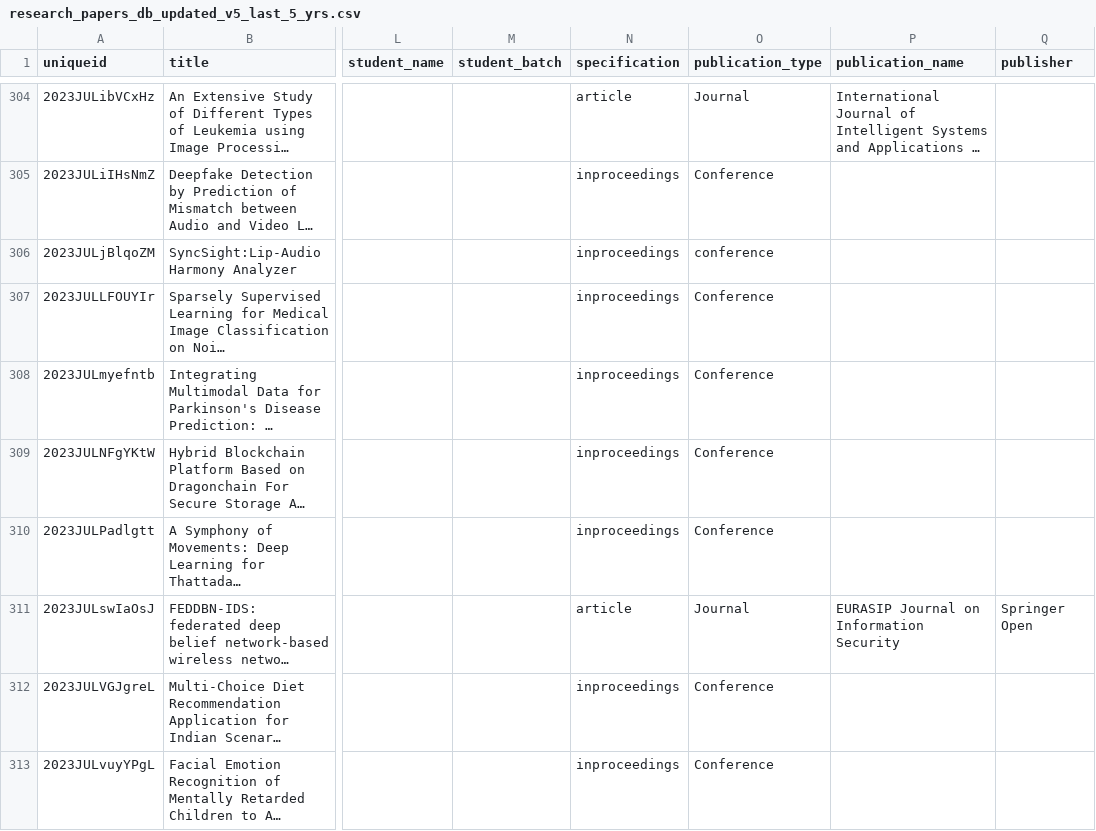
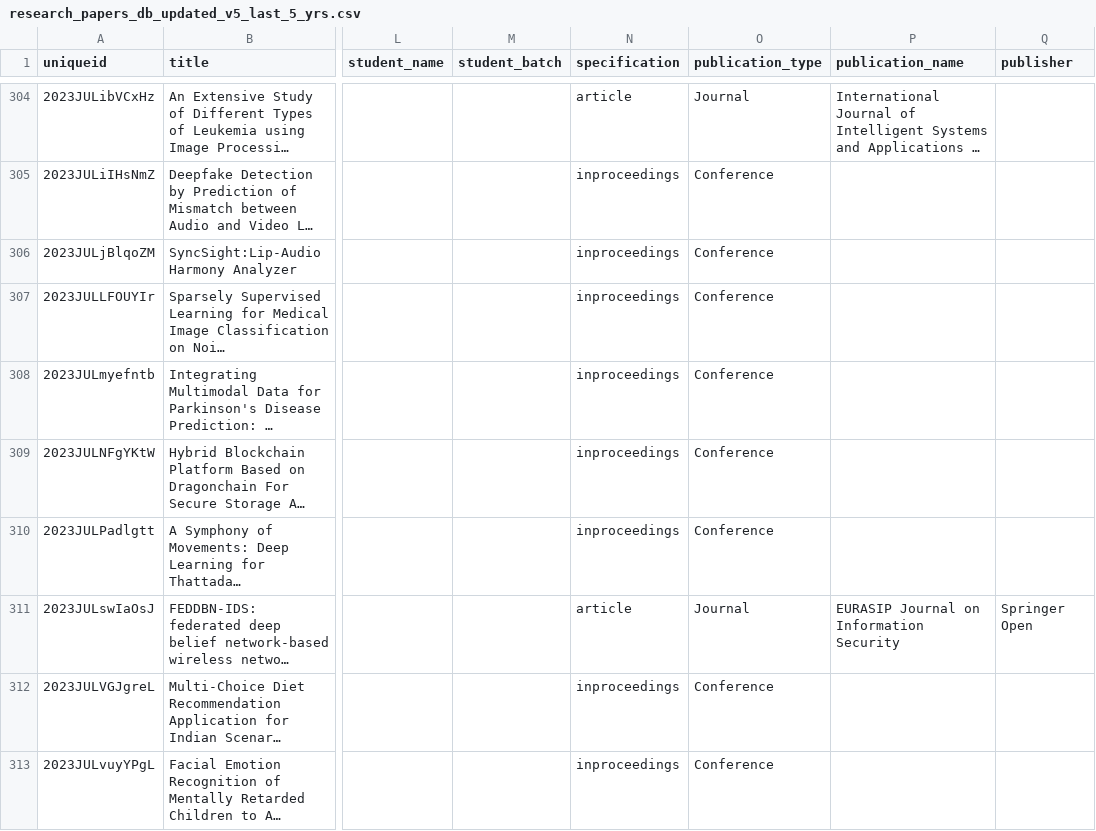
Before and after one commit to praneshkumar-12/researchdata, a CSV file: research_papers_db_updated_v5_last_5_yrs.csv, drawn as a sheet; only a part is shown, gaps mark what is left out; long unchanged cells end in …; the diff names each change by its address in the sheet, - before the commit and + after, or states it on an @@ line.

Commit message:
updated csv

```diff
--- a/research_papers_db_updated_v5_last_5_yrs.csv
+++ b/research_papers_db_updated_v5_last_5_yrs.csv
-O306 (publication_type): conference
+O306 (publication_type): Conference
```
